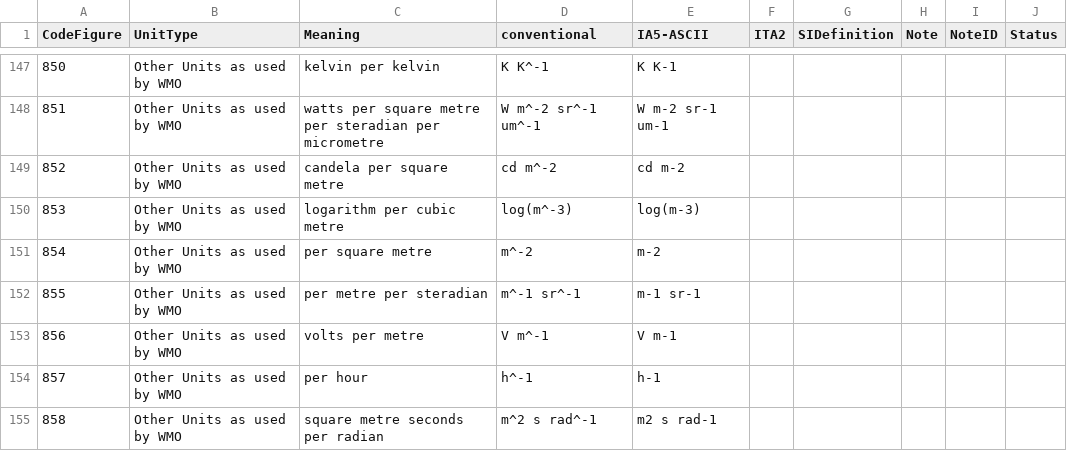
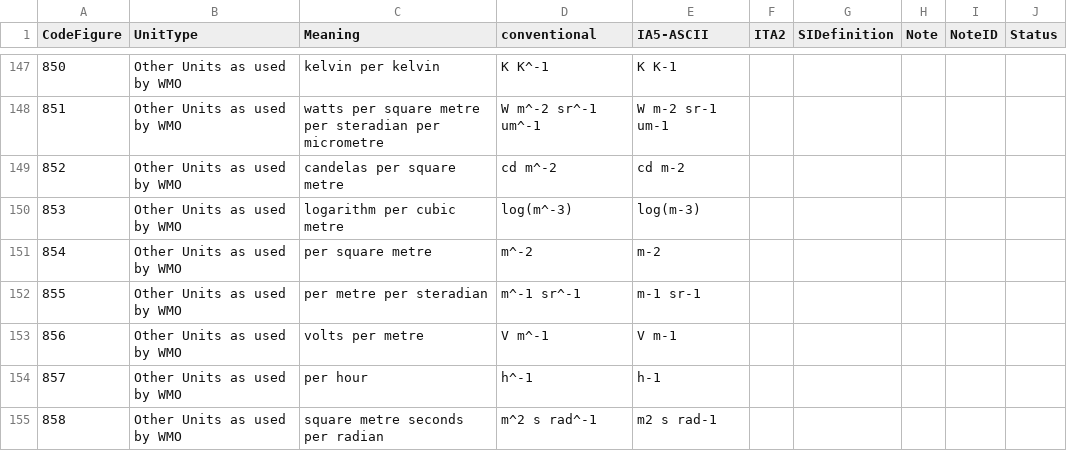
Before and after one commit to wmo-im/CCT, a CSV file: C06.csv, drawn as a sheet; only a part is shown, gaps mark what is left out.

Commit message:
Apply suggestions from code review

```diff
--- a/C06.csv
+++ b/C06.csv
@@ -148,3 +148,3 @@ CodeFigure,UnitType,Meaning,conventional,IA5-ASCII,ITA2,SIDefinition,Note,NoteID
 851,Other Units as used by WMO,watts per square metre per steradian per micrometre,W m^-2 sr^-1 um^-1,W m-2 sr-1 um-1,,,,,
-852,Other Units as used by WMO,candela per square metre,cd m^-2,cd m-2,,,,,
+852,Other Units as used by WMO,candelas per square metre,cd m^-2,cd m-2,,,,,
 853,Other Units as used by WMO,logarithm per cubic metre,log(m^-3),log(m-3),,,,,
```
